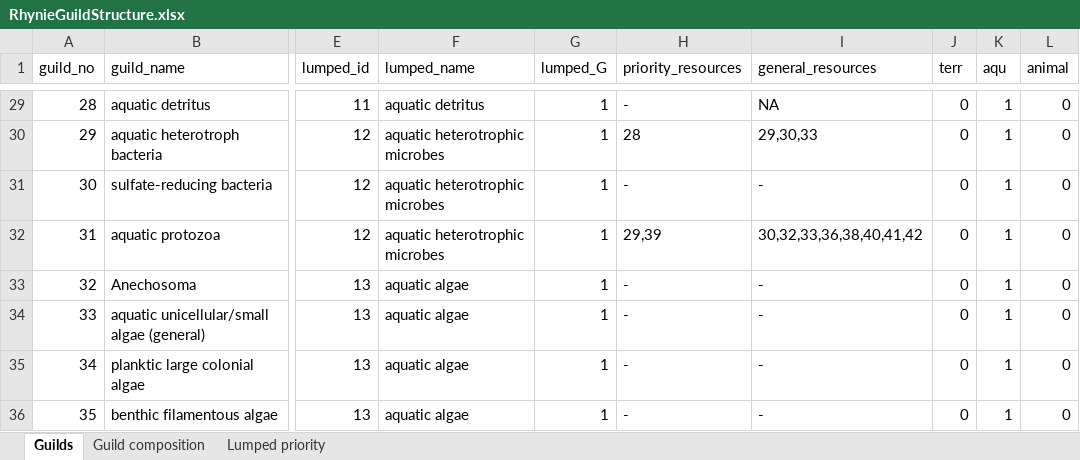
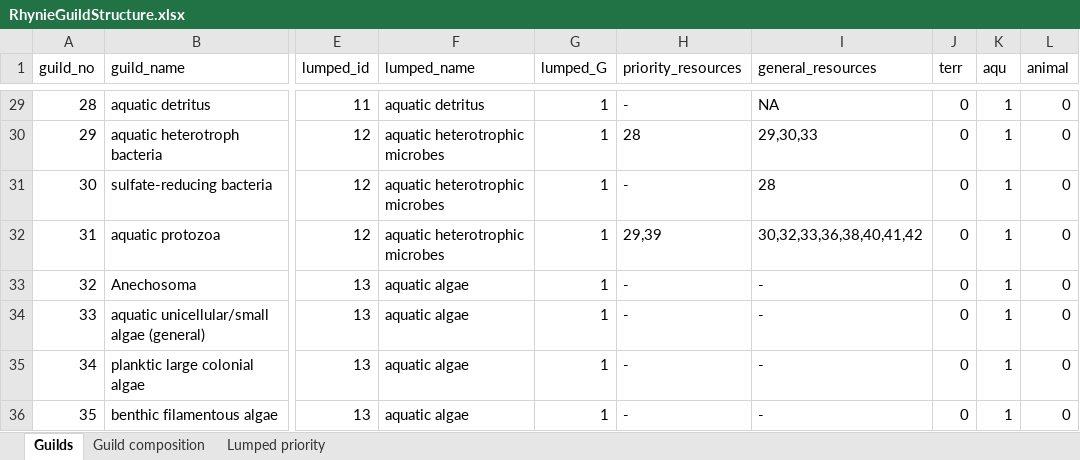
Before and after one commit to archaeognatha/RhynieWebRepo, an Excel workbook: data/rhynie/RhynieGuildStructure.xlsx, sheet Guilds, drawn as a sheet; only a part is shown, gaps mark what is left out; values as stored, in another font and other column widths than the file's, no borders; the diff names each change by its address in the sheet, - before the commit and + after, or states it on an @@ line.

Commit message:
Made sulfate-reducing bacteria decomposers in RhynieGuildStructure, renamed "std" to "sd" in web_metrics.jl

```diff
--- a/data/rhynie/RhynieGuildStructure.xlsx (sheet Guilds)
+++ b/data/rhynie/RhynieGuildStructure.xlsx (sheet Guilds)
-I31 (general_resources): -
+I31 (general_resources): 28
```
Also changed, not shown: 3 other files.
